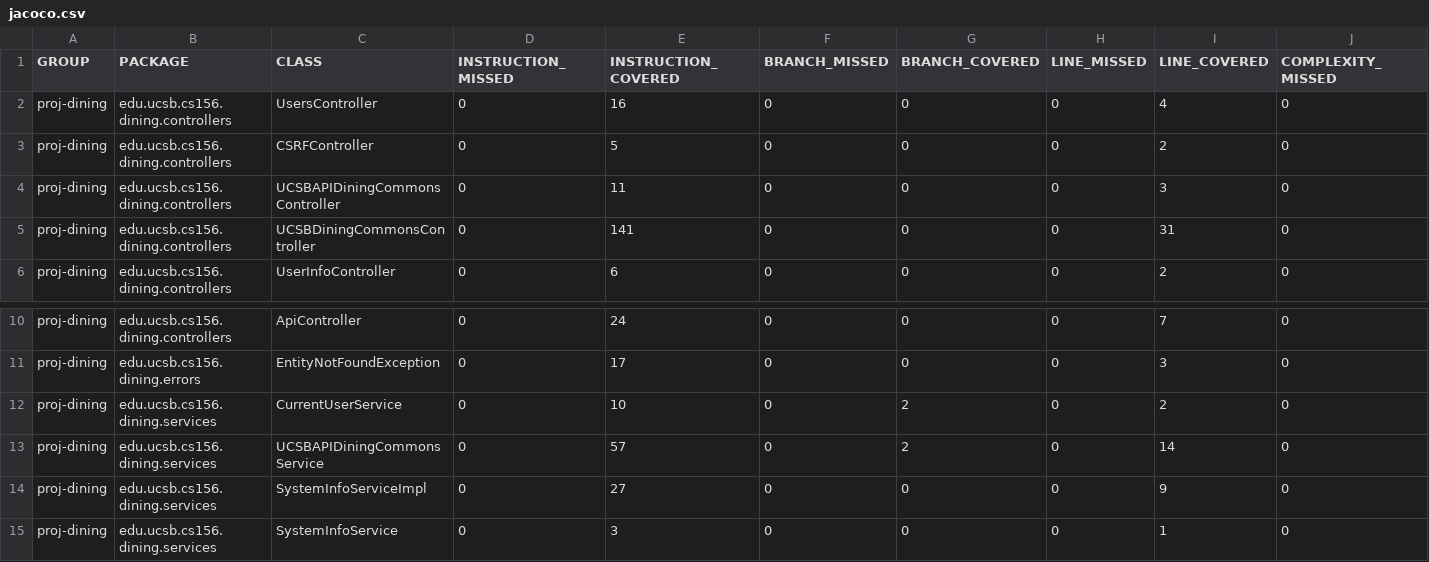
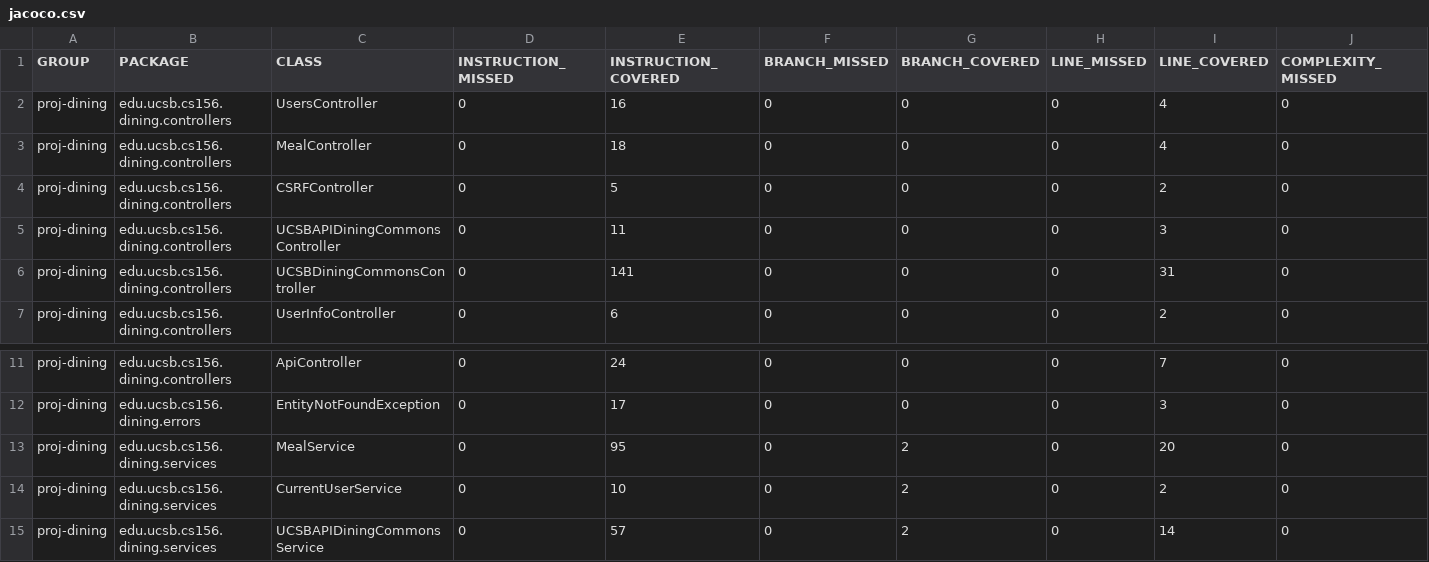
Before and after one commit to ucsb-cs156-f24/proj-dining-f24-15, a CSV file: jacoco/jacoco.csv, drawn as a sheet; only a part is shown, gaps mark what is left out; the shorter side is filled out with more unchanged rows; rows hold the shown columns only; the diff names each change by its address in the sheet, - before the commit and + after, or states it on an @@ line.

Commit message:
Deploying to gh-pages from @ ucsb-cs156-f24/proj-dining-f24-15@06a72b46c9ec0c607b172552399bdd65e64d2089 🚀

```diff
--- a/jacoco/jacoco.csv
+++ b/jacoco/jacoco.csv
+row 3: proj-dining | edu.ucsb.cs156.dining.controllers | MealController | 0 | 18 | 0 | 0 | 0 | 4 | 0
+row 13: proj-dining | edu.ucsb.cs156.dining.services | MealService | 0 | 95 | 0 | 2 | 0 | 20 | 0
```
Also changed, not shown: 11 other files.
